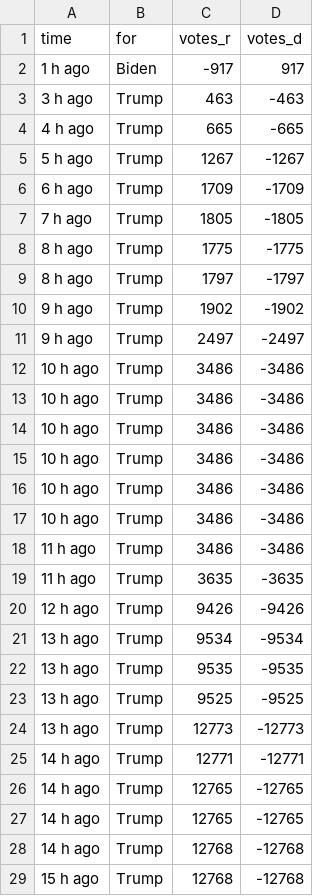
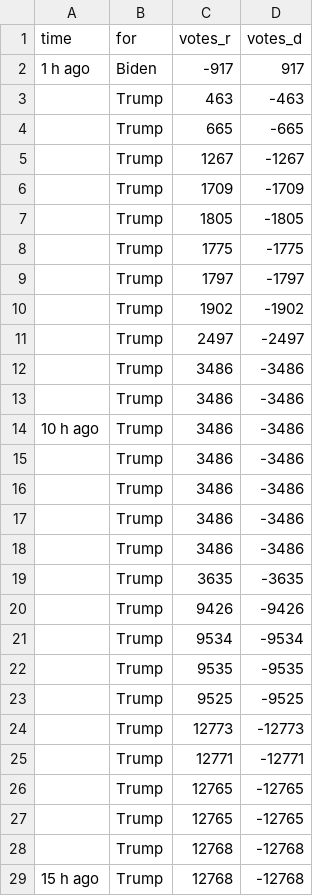
Before and after one commit to ebuddj/2020-us_vote_difference, a CSV file: media/data/georgia.csv, drawn as a sheet; only a part is shown; the diff covers the shown part only.

```diff
--- a/media/data/georgia.csv
+++ b/media/data/georgia.csv
@@ -2,28 +2,28 @@ time,for,votes_r,votes_d
 1 h ago,Biden,-917,917
-3 h ago,Trump,463,-463
-4 h ago,Trump,665,-665
-5 h ago,Trump,1267,-1267
-6 h ago,Trump,1709,-1709
-7 h ago,Trump,1805,-1805
-8 h ago,Trump,1775,-1775
-8 h ago,Trump,1797,-1797
-9 h ago,Trump,1902,-1902
-9 h ago,Trump,2497,-2497
+,Trump,463,-463
+,Trump,665,-665
+,Trump,1267,-1267
+,Trump,1709,-1709
+,Trump,1805,-1805
+,Trump,1775,-1775
+,Trump,1797,-1797
+,Trump,1902,-1902
+,Trump,2497,-2497
+,Trump,3486,-3486
+,Trump,3486,-3486
 10 h ago,Trump,3486,-3486
-10 h ago,Trump,3486,-3486
-10 h ago,Trump,3486,-3486
-10 h ago,Trump,3486,-3486
-10 h ago,Trump,3486,-3486
-10 h ago,Trump,3486,-3486
-11 h ago,Trump,3486,-3486
-11 h ago,Trump,3635,-3635
-12 h ago,Trump,9426,-9426
-13 h ago,Trump,9534,-9534
-13 h ago,Trump,9535,-9535
-13 h ago,Trump,9525,-9525
-13 h ago,Trump,12773,-12773
-14 h ago,Trump,12771,-12771
-14 h ago,Trump,12765,-12765
-14 h ago,Trump,12765,-12765
-14 h ago,Trump,12768,-12768
+,Trump,3486,-3486
+,Trump,3486,-3486
+,Trump,3486,-3486
+,Trump,3486,-3486
+,Trump,3635,-3635
+,Trump,9426,-9426
+,Trump,9534,-9534
+,Trump,9535,-9535
+,Trump,9525,-9525
+,Trump,12773,-12773
+,Trump,12771,-12771
+,Trump,12765,-12765
+,Trump,12765,-12765
+,Trump,12768,-12768
 15 h ago,Trump,12768,-12768
```
Also changed, not shown: 1 added row, 1 removed row and 75 edited cells elsewhere in this file, media/data/arizona.csv, media/data/pennsylvania.csv, 2 other files.
